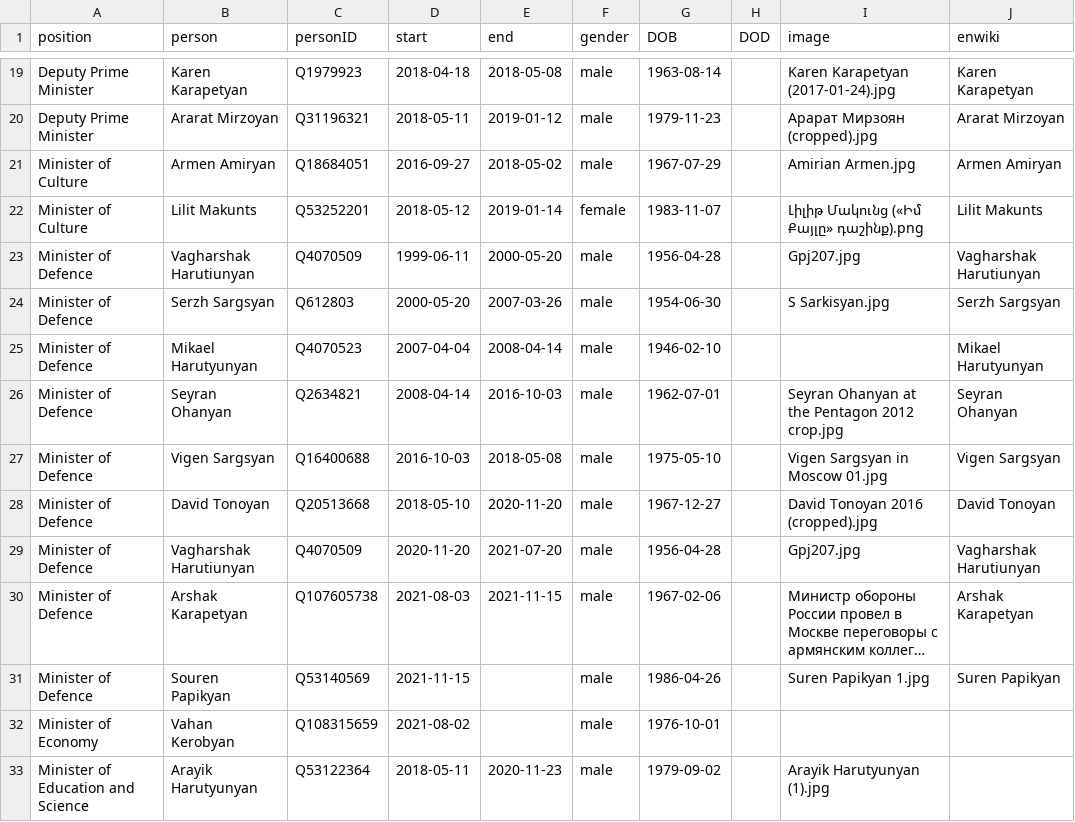
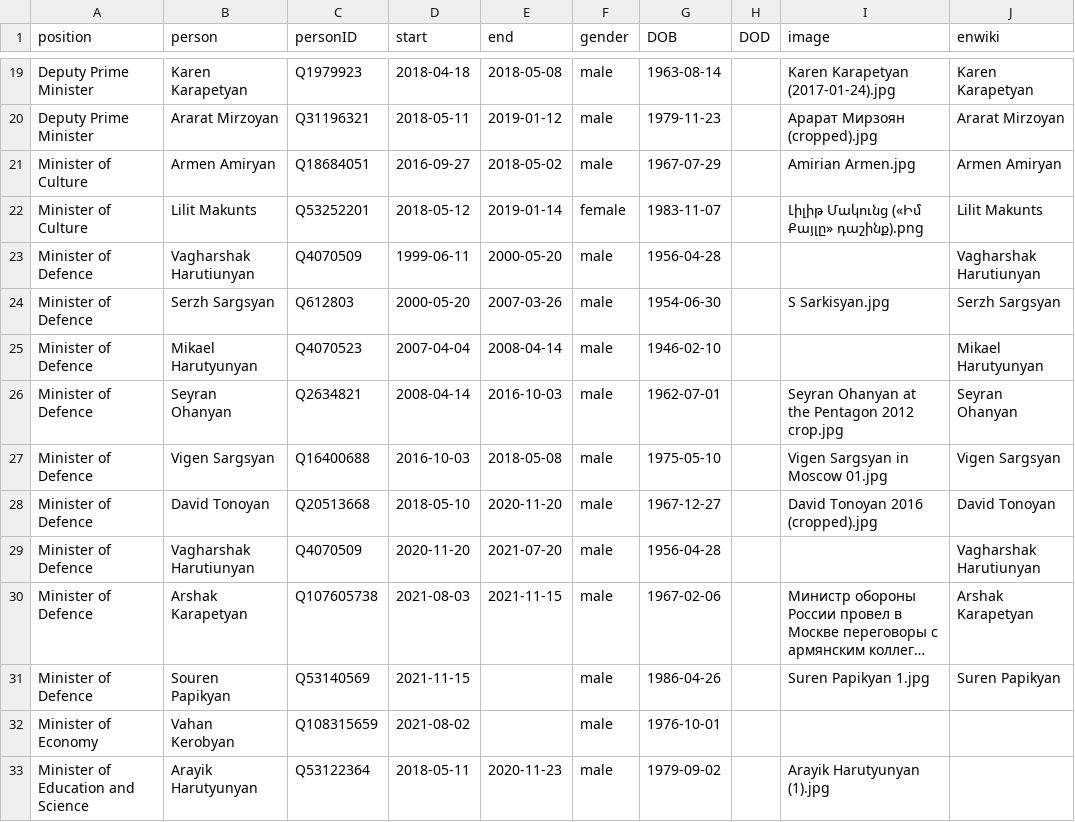
Before and after one commit to every-politician-scrapers/armenia-ministers, a CSV file: html/holders21.csv, drawn as a sheet; only a part is shown, gaps mark what is left out; long unchanged cells end in …; the diff names each change by its address in the sheet, - before the commit and + after, or states it on an @@ line.

Commit message:
PCB update

```diff
--- a/html/holders21.csv
+++ b/html/holders21.csv
-I23 (image): Gpj207.jpg
+I23 (image): (empty)
-I29 (image): Gpj207.jpg
+I29 (image): (empty)
```
